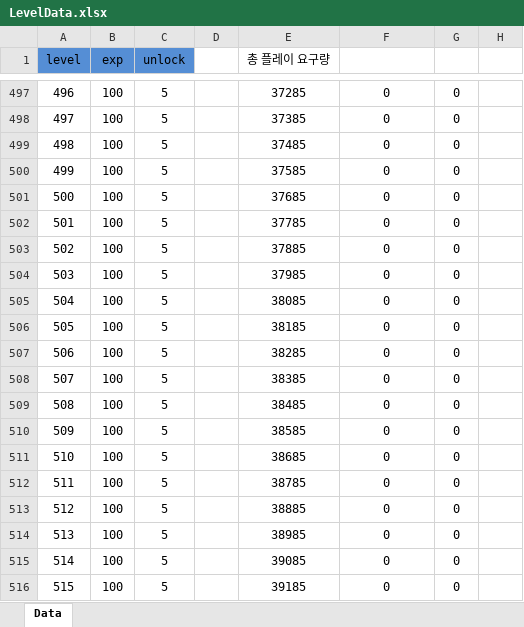
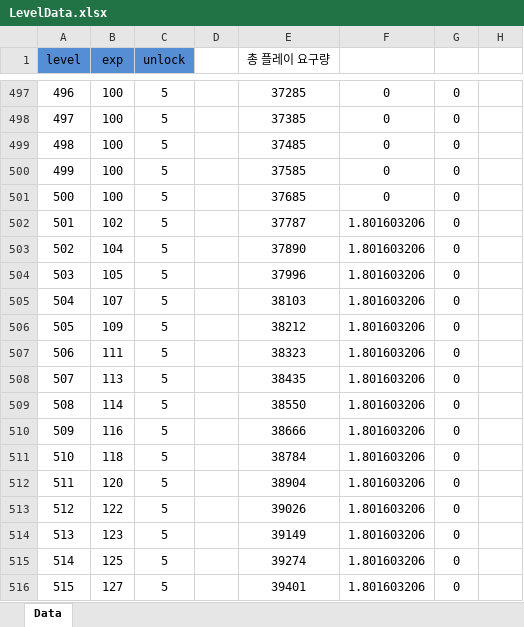
Before and after one commit to Hanel99/YMAMinigame, an Excel workbook: Assets/AddressableResource/Data/Excels/LevelData.xlsx, sheet Data, drawn as a sheet; only a part is shown, gaps mark what is left out; values as stored, in another font and other column widths than the file's, no borders; conditional formats not drawn; the diff covers the shown part only; the diff names each change by its address in the sheet, - before the commit and + after, or states it on an @@ line.

```diff
--- a/Assets/AddressableResource/Data/Excels/LevelData.xlsx (sheet Data)
+++ b/Assets/AddressableResource/Data/Excels/LevelData.xlsx (sheet Data)
-B502 (exp): 100
+B502 (exp): 102
-E502 (총 플레이 요구량): 37785
+E502 (총 플레이 요구량): 37787
-F502:F516: 0
+F502:F516: 1.801603206
-B503 (exp): 100
+B503 (exp): 104
-E503 (총 플레이 요구량): 37885
+E503 (총 플레이 요구량): 37890
-B504 (exp): 100
+B504 (exp): 105
-E504 (총 플레이 요구량): 37985
+E504 (총 플레이 요구량): 37996
-B505 (exp): 100
+B505 (exp): 107
-E505 (총 플레이 요구량): 38085
+E505 (총 플레이 요구량): 38103
-B506 (exp): 100
+B506 (exp): 109
-E506 (총 플레이 요구량): 38185
+E506 (총 플레이 요구량): 38212
-B507 (exp): 100
+B507 (exp): 111
-E507 (총 플레이 요구량): 38285
+E507 (총 플레이 요구량): 38323
-B508 (exp): 100
+B508 (exp): 113
-E508 (총 플레이 요구량): 38385
+E508 (총 플레이 요구량): 38435
-B509 (exp): 100
+B509 (exp): 114
-E509 (총 플레이 요구량): 38485
+E509 (총 플레이 요구량): 38550
-B510 (exp): 100
+B510 (exp): 116
-E510 (총 플레이 요구량): 38585
+E510 (총 플레이 요구량): 38666
-B511 (exp): 100
+B511 (exp): 118
-E511 (총 플레이 요구량): 38685
+E511 (총 플레이 요구량): 38784
-B512 (exp): 100
+B512 (exp): 120
-E512 (총 플레이 요구량): 38785
+E512 (총 플레이 요구량): 38904
-B513 (exp): 100
+B513 (exp): 122
-E513 (총 플레이 요구량): 38885
+E513 (총 플레이 요구량): 39026
-B514 (exp): 100
+B514 (exp): 123
-E514 (총 플레이 요구량): 38985
+E514 (총 플레이 요구량): 39149
-B515 (exp): 100
+B515 (exp): 125
-E515 (총 플레이 요구량): 39085
+E515 (총 플레이 요구량): 39274
-B516 (exp): 100
+B516 (exp): 127
-E516 (총 플레이 요구량): 39185
+E516 (총 플레이 요구량): 39401
```
Also changed, not shown: 1454 edited cells elsewhere in this sheet, 14 other files.
